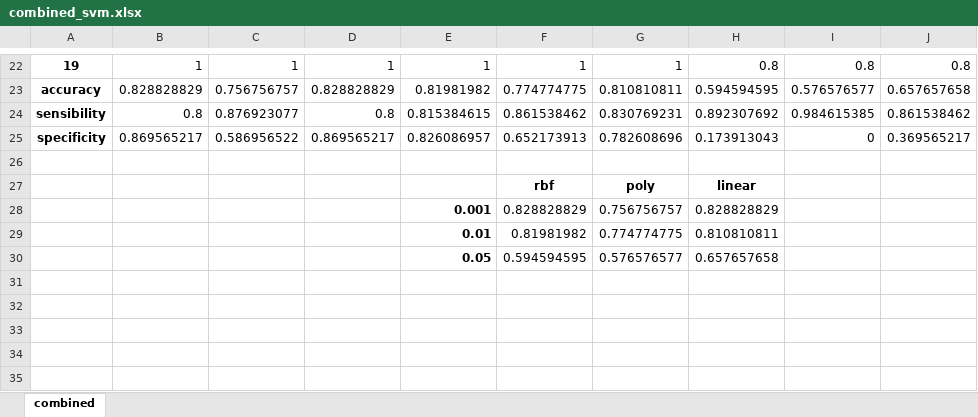
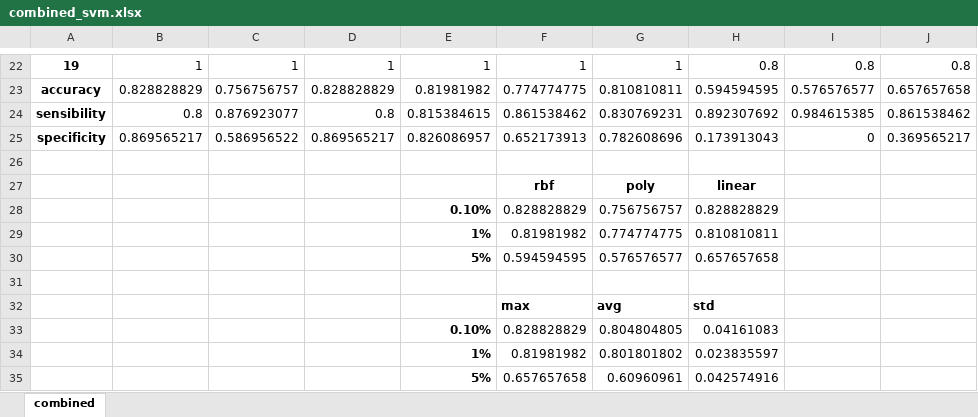
Before and after one commit to rhirama/Classification-of-mammography-images, an Excel workbook: Python/combined_svm.xlsx, sheet combined, drawn as a sheet; only a part is shown, gaps mark what is left out; values as stored, in another font and other column widths than the file's, no borders; charts and pictures not drawn; the diff names each change by its address in the sheet, - before the commit and + after, or states it on an @@ line.

```diff
--- a/Python/combined_svm.xlsx (sheet combined)
+++ b/Python/combined_svm.xlsx (sheet combined)
-E28: 0.001
+E28: 0.10%
-E29: 0.01
+E29: 1%
-E30: 0.05
+E30: 5%
+row 31: (empty)
+row 32:  |  |  |  |  | max | avg | std
+row 33:  |  |  |  | 0.10% | 0.828828829 | 0.804804805 | 0.04161083
+row 34:  |  |  |  | 1% | 0.81981982 | 0.801801802 | 0.023835597
+row 35:  |  |  |  | 5% | 0.657657658 | 0.60960961 | 0.042574916
```
Also changed, not shown: charts or pictures, Python/54BND_ann.xlsx, Python/57EDG_ann.xlsx, 14 other files.
